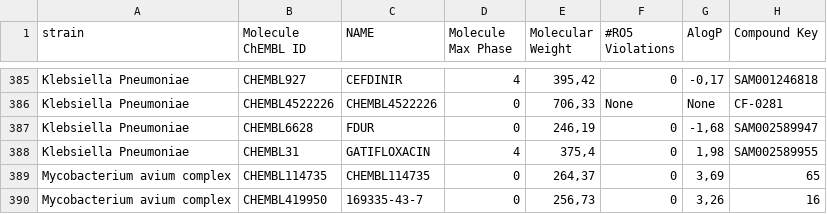
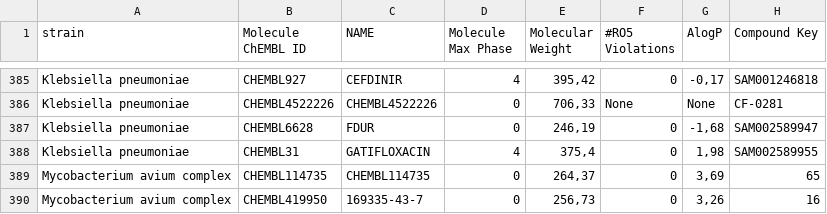
Before and after one commit to Fraunhofer-ITMP/AMR-KG, a TSV file: data/MIC/mic-data.tsv, drawn as a sheet; only a part is shown, gaps mark what is left out; the diff covers the shown part only; the diff names each change by its address in the sheet, - before the commit and + after, or states it on an @@ line.

```diff
--- a/data/MIC/mic-data.tsv
+++ b/data/MIC/mic-data.tsv
-A385:A388 (strain): Klebsiella Pneumoniae
+A385:A388 (strain): Klebsiella pneumoniae
```
Also changed, not shown: 1 removed row and 78 edited cells elsewhere in this file, data/AMR/pathogen.csv.
